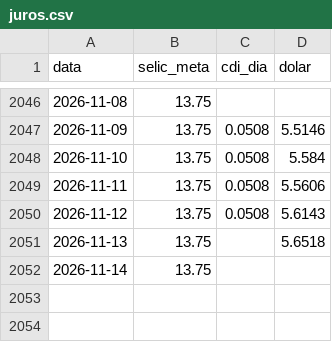
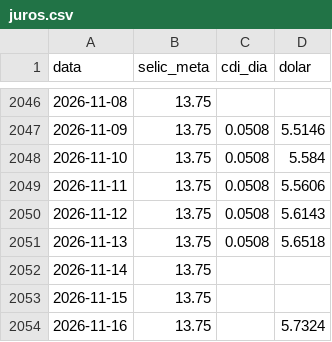
Before and after one commit to pietrosalvador5-boop/painel-previmpa, a CSV file: dados/juros.csv, drawn as a sheet; only a part is shown, gaps mark what is left out.

```diff
--- a/dados/juros.csv
+++ b/dados/juros.csv
@@ -2050,3 +2050,5 @@ data,selic_meta,cdi_dia,dolar
 2026-11-12,13.75,0.0508,5.6143
-2026-11-13,13.75,,5.6518
+2026-11-13,13.75,0.0508,5.6518
 2026-11-14,13.75,,
+2026-11-15,13.75,,
+2026-11-16,13.75,,5.7324
```
Also changed, not shown: dados/bolsa.csv, dados/ettj.csv, 3 other files.
